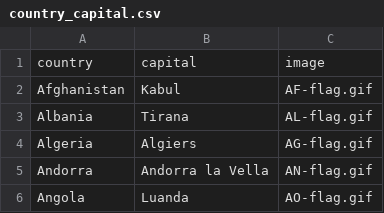
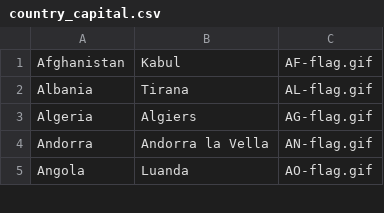
Before and after one commit to AyersZ70879/03_programming_assessment, a CSV file: country_capital.csv, drawn as a sheet; only a part is shown; the diff names each change by its address in the sheet, - before the commit and + after, or states it on an @@ line.

```diff
--- a/country_capital.csv
+++ b/country_capital.csv
-row 1: country | capital | image
```
Also changed, not shown: 1 other file.
